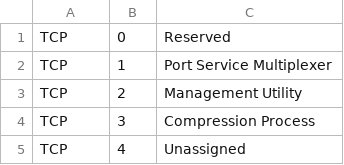
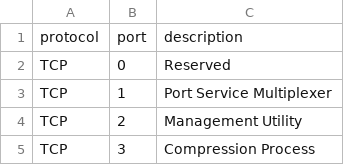
Before and after one commit to maraisr/ports-list, a CSV file: all.csv, drawn as a sheet; only a part is shown; the shorter side is filled out with more unchanged rows; the diff names each change by its address in the sheet, - before the commit and + after, or states it on an @@ line.

Commit message:
chore: added csv header row

```diff
--- a/all.csv
+++ b/all.csv
+row 1: protocol | port | description
```
